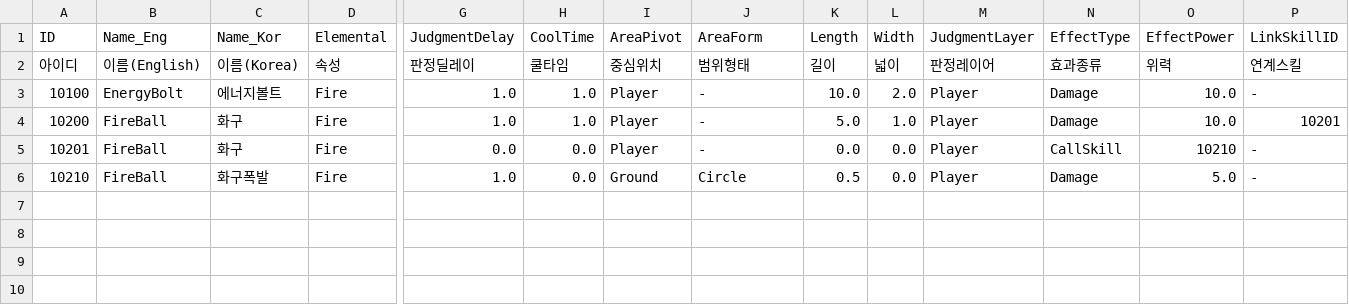
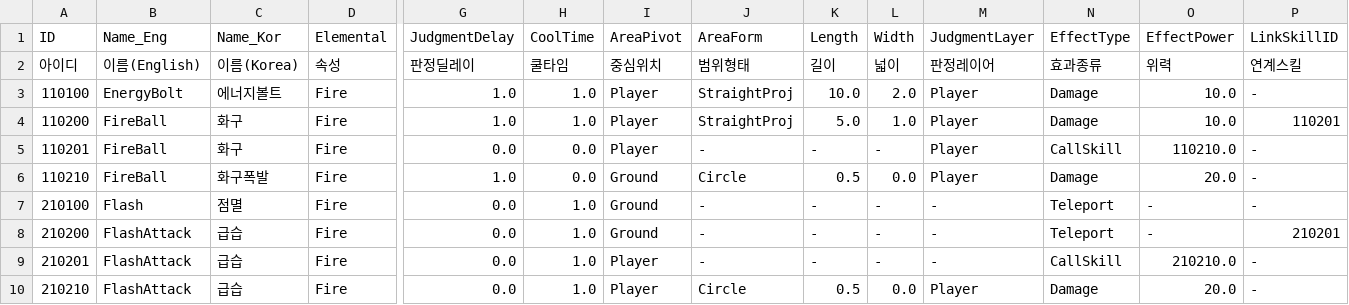
Before and after one commit to jehyeon/socerer, a CSV file: Assets/Resources/DataBase/SkillDB.csv, drawn as a sheet; only a part is shown, gaps mark what is left out; rows hold the shown columns only; the diff names each change by its address in the sheet, - before the commit and + after, or states it on an @@ line.

Commit message:
PlayerManager 생성 Player Status추가 및 Damage 판정 적용 임시 HP Bar제작 점멸 제작 (DB를 통한 적용)

```diff
--- a/Assets/Resources/DataBase/SkillDB.csv
+++ b/Assets/Resources/DataBase/SkillDB.csv
-A3 (ID): 10100
+A3 (ID): 110100
-J3:J4 (AreaForm): -
+J3:J4 (AreaForm): StraightProj
-A4 (ID): 10200
+A4 (ID): 110200
-P4 (LinkSkillID): 10201
+P4 (LinkSkillID): 110201
-A5 (ID): 10201
+A5 (ID): 110201
-K5 (Length): 0.0
+K5 (Length): -
-L5 (Width): 0.0
+L5 (Width): -
-O5 (EffectPower): 10210
+O5 (EffectPower): 110210.0
-A6 (ID): 10210
+A6 (ID): 110210
-O6 (EffectPower): 5.0
+O6 (EffectPower): 20.0
+row 7: 210100 | Flash | 점멸 | Fire | 0.0 | 1.0 | Ground | - | - | - | - | Teleport | - | -
+row 8: 210200 | FlashAttack | 급습 | Fire | 0.0 | 1.0 | Ground | - | - | - | - | Teleport | - | 210201
+row 9: 210201 | FlashAttack | 급습 | Fire | 0.0 | 1.0 | Player | - | - | - | - | CallSkill | 210210.0 | -
+row 10: 210210 | FlashAttack | 급습 | Fire | 0.0 | 1.0 | Player | Circle | 0.5 | 0.0 | Player | Damage | 20.0 | -
```
Also changed, not shown: 36 other files.
